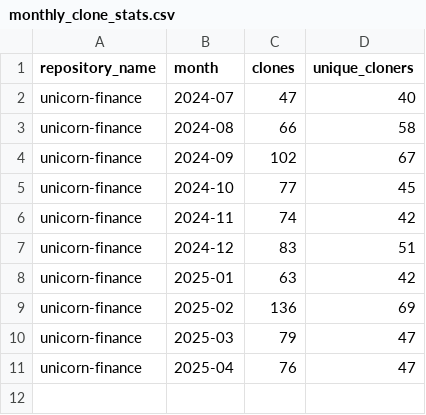
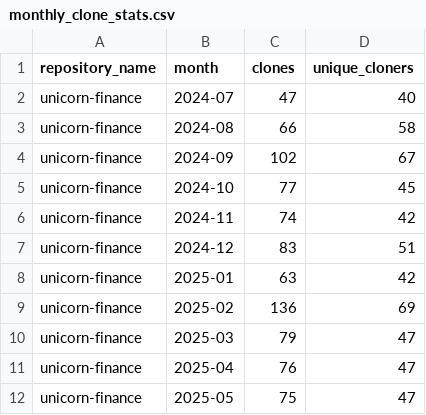
Before and after one commit to jpmorgan-payments/unicorn-finance, a CSV file: metrics/monthly_scripts/data/monthly_clone_stats.csv, drawn as a sheet.

```diff
--- a/metrics/monthly_scripts/data/monthly_clone_stats.csv
+++ b/metrics/monthly_scripts/data/monthly_clone_stats.csv
@@ -11 +11,2 @@ unicorn-finance,2025-03,79,47
 unicorn-finance,2025-04,76,47
+unicorn-finance,2025-05,75,47
```
Also changed, not shown: metrics/monthly_scripts/data/monthly_traffic_stats.csv.
